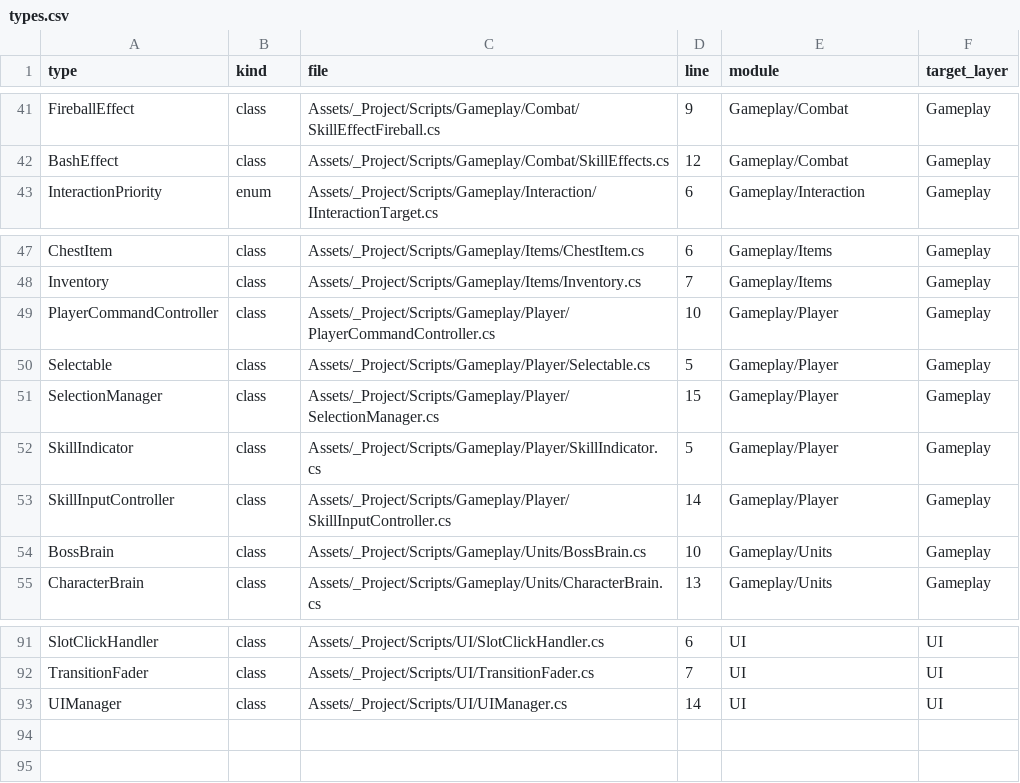
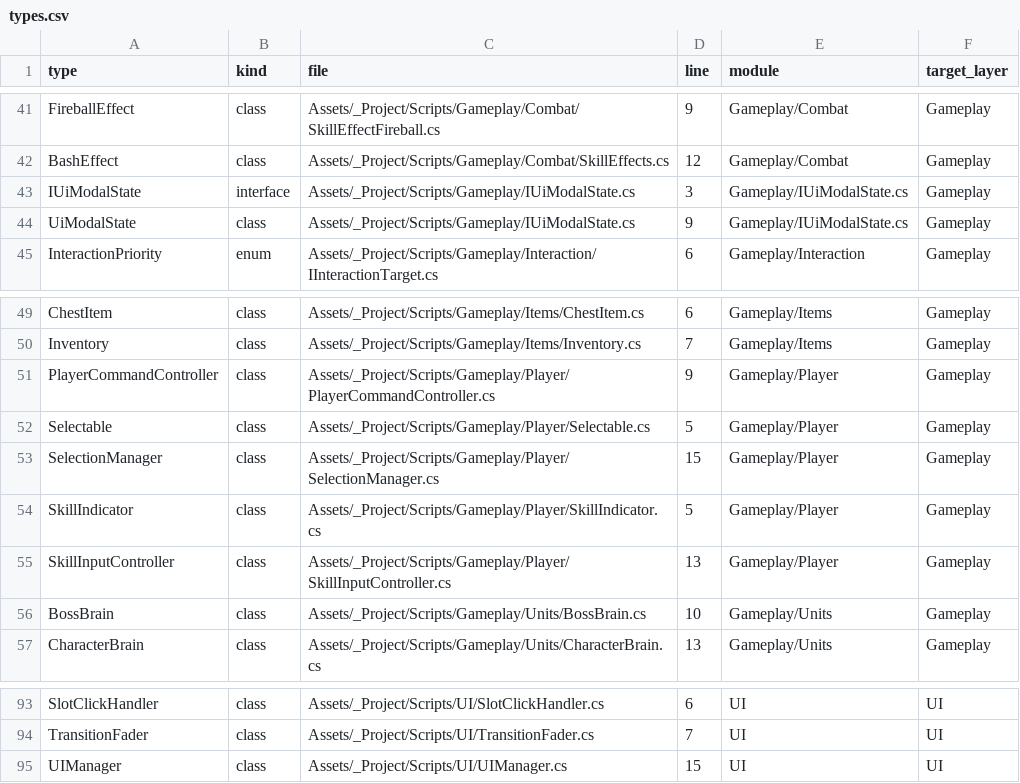
Before and after one commit to MakiseKurisu729/Dungeon, a CSV file: Docs/QA/Evidence/M7-2/types.csv, drawn as a sheet; only a part is shown, gaps mark what is left out.

```diff
--- a/Docs/QA/Evidence/M7-2/types.csv
+++ b/Docs/QA/Evidence/M7-2/types.csv
@@ -42,2 +42,4 @@ FireballEffect,class,Assets/_Project/Scripts/Gameplay/Combat/SkillEffectFireball
 BashEffect,class,Assets/_Project/Scripts/Gameplay/Combat/SkillEffects.cs,12,Gameplay/Combat,Gameplay
+IUiModalState,interface,Assets/_Project/Scripts/Gameplay/IUiModalState.cs,3,Gameplay/IUiModalState.cs,Gameplay
+UiModalState,class,Assets/_Project/Scripts/Gameplay/IUiModalState.cs,9,Gameplay/IUiModalState.cs,Gameplay
 InteractionPriority,enum,Assets/_Project/Scripts/Gameplay/Interaction/IInteractionTarget.cs,6,Gameplay/Interaction,Gameplay
@@ -48,3 +50,3 @@ ChestItem,class,Assets/_Project/Scripts/Gameplay/Items/ChestItem.cs,6,Gameplay/I
 Inventory,class,Assets/_Project/Scripts/Gameplay/Items/Inventory.cs,7,Gameplay/Items,Gameplay
-PlayerCommandController,class,Assets/_Project/Scripts/Gameplay/Player/PlayerCommandController.cs,10,Gameplay/Player,Gameplay
+PlayerCommandController,class,Assets/_Project/Scripts/Gameplay/Player/PlayerCommandController.cs,9,Gameplay/Player,Gameplay
 Selectable,class,Assets/_Project/Scripts/Gameplay/Player/Selectable.cs,5,Gameplay/Player,Gameplay
@@ -52,3 +54,3 @@ SelectionManager,class,Assets/_Project/Scripts/Gameplay/Player/SelectionManager.
 SkillIndicator,class,Assets/_Project/Scripts/Gameplay/Player/SkillIndicator.cs,5,Gameplay/Player,Gameplay
-SkillInputController,class,Assets/_Project/Scripts/Gameplay/Player/SkillInputController.cs,14,Gameplay/Player,Gameplay
+SkillInputController,class,Assets/_Project/Scripts/Gameplay/Player/SkillInputController.cs,13,Gameplay/Player,Gameplay
 BossBrain,class,Assets/_Project/Scripts/Gameplay/Units/BossBrain.cs,10,Gameplay/Units,Gameplay
@@ -92,2 +94,2 @@ SlotClickHandler,class,Assets/_Project/Scripts/UI/SlotClickHandler.cs,6,UI,UI
 TransitionFader,class,Assets/_Project/Scripts/UI/TransitionFader.cs,7,UI,UI
-UIManager,class,Assets/_Project/Scripts/UI/UIManager.cs,14,UI,UI
+UIManager,class,Assets/_Project/Scripts/UI/UIManager.cs,15,UI,UI
```
Also changed, not shown: Docs/QA/Evidence/M7-2/edges.csv, Docs/QA/Evidence/M7-2/files.csv, 49 other files.
